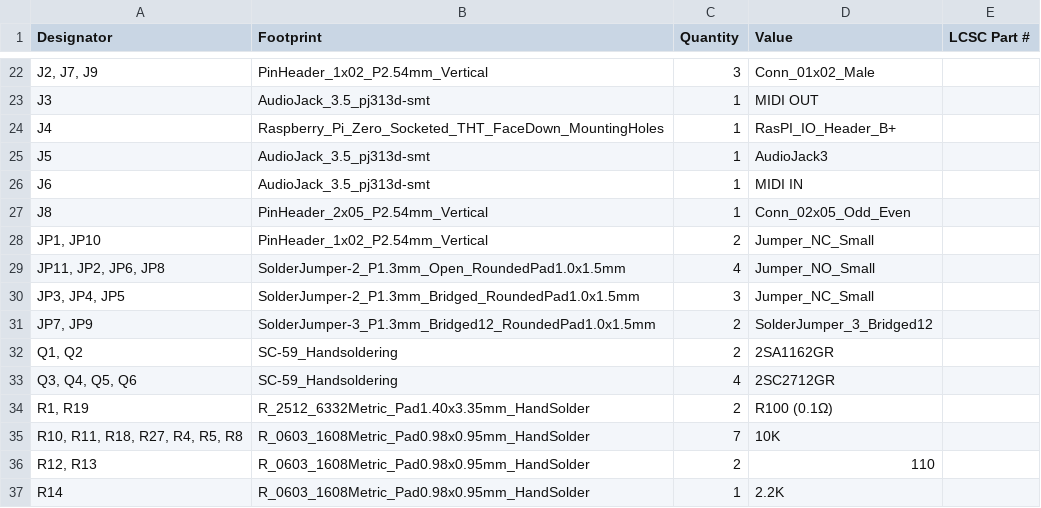
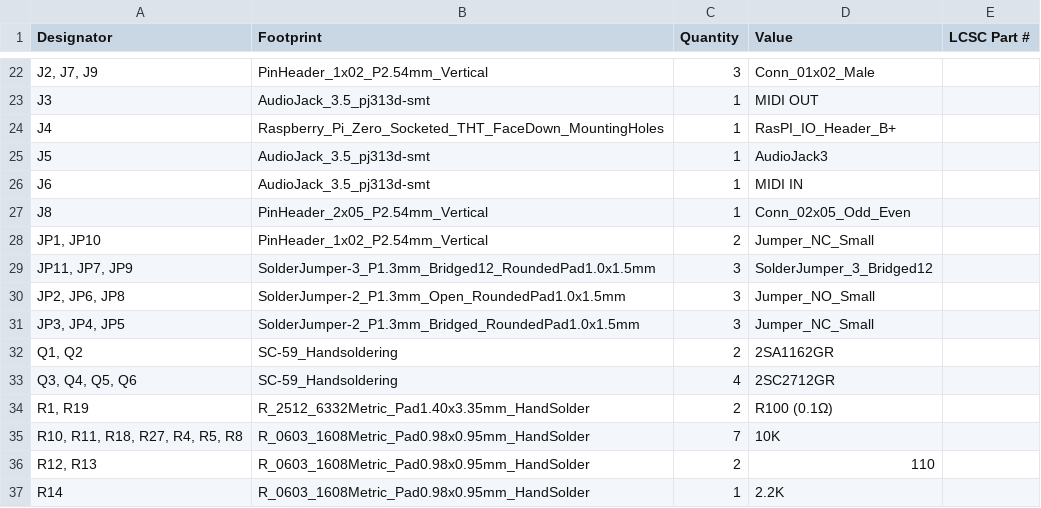
Before and after one commit to kunichiko/X68k-KeplerX-PCB, a CSV file: main/production/bom.csv, drawn as a sheet; only a part is shown, gaps mark what is left out.

```diff
--- a/main/production/bom.csv
+++ b/main/production/bom.csv
@@ -28,5 +28,5 @@ J8,PinHeader_2x05_P2.54mm_Vertical,1,Conn_02x05_Odd_Even,
 "JP1, JP10",PinHeader_1x02_P2.54mm_Vertical,2,Jumper_NC_Small,
-"JP11, JP2, JP6, JP8",SolderJumper-2_P1.3mm_Open_RoundedPad1.0x1.5mm,4,Jumper_NO_Small,
+"JP11, JP7, JP9",SolderJumper-3_P1.3mm_Bridged12_RoundedPad1.0x1.5mm,3,SolderJumper_3_Bridged12,
+"JP2, JP6, JP8",SolderJumper-2_P1.3mm_Open_RoundedPad1.0x1.5mm,3,Jumper_NO_Small,
 "JP3, JP4, JP5",SolderJumper-2_P1.3mm_Bridged_RoundedPad1.0x1.5mm,3,Jumper_NC_Small,
-"JP7, JP9",SolderJumper-3_P1.3mm_Bridged12_RoundedPad1.0x1.5mm,2,SolderJumper_3_Bridged12,
 "Q1, Q2",SC-59_Handsoldering,2,2SA1162GR,
```
Also changed, not shown: main/production/positions.csv, 9 other files.
